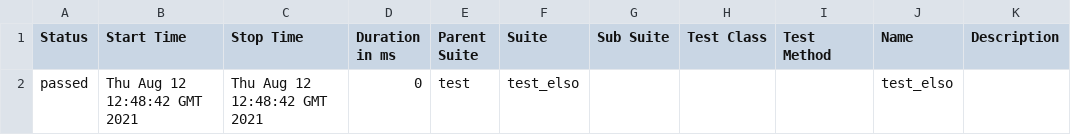
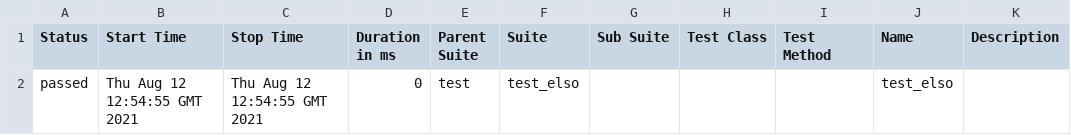
Before and after one commit to krfprogit/conduit, a CSV file: 9/data/suites.csv (was 8/data/suites.csv), drawn as a sheet.

```diff
--- a/8/data/suites.csv
+++ b/9/data/suites.csv
@@ -1,2 +1,2 @@
 "Status","Start Time","Stop Time","Duration in ms","Parent Suite","Suite","Sub Suite","Test Class","Test Method","Name","Description"
-"passed","Thu Aug 12 12:48:42 GMT 2021","Thu Aug 12 12:48:42 GMT 2021","0","test","test_elso","","","","test_elso",""
+"passed","Thu Aug 12 12:54:55 GMT 2021","Thu Aug 12 12:54:55 GMT 2021","0","test","test_elso","","","","test_elso",""
```
Also changed, not shown: 48 other files.
